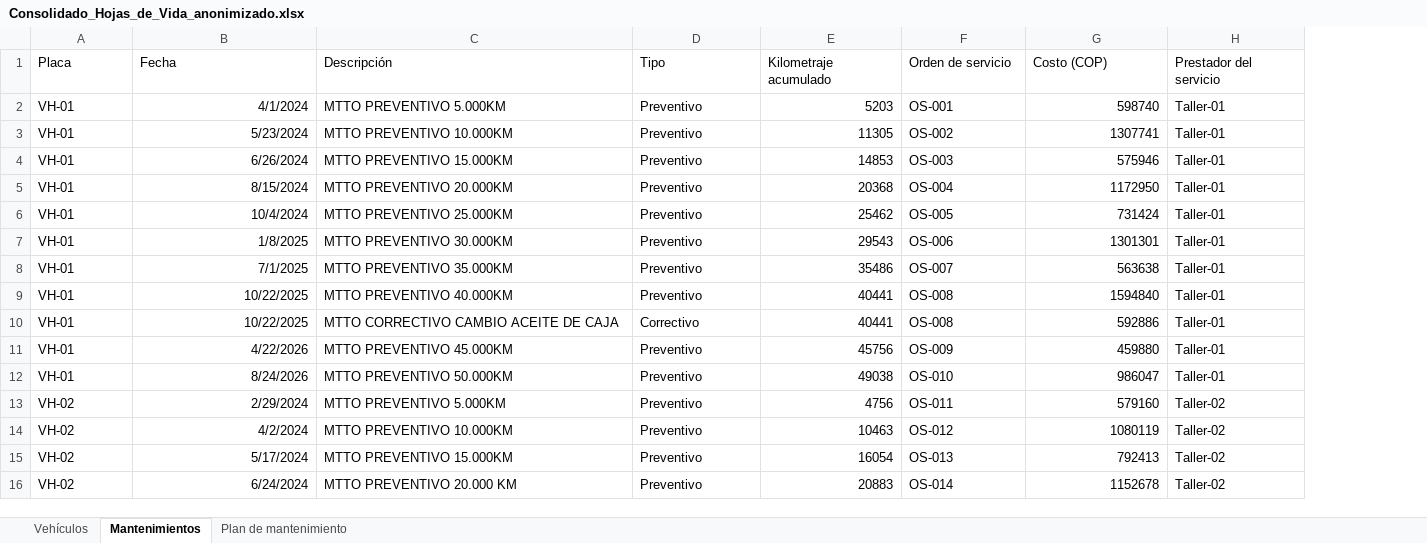
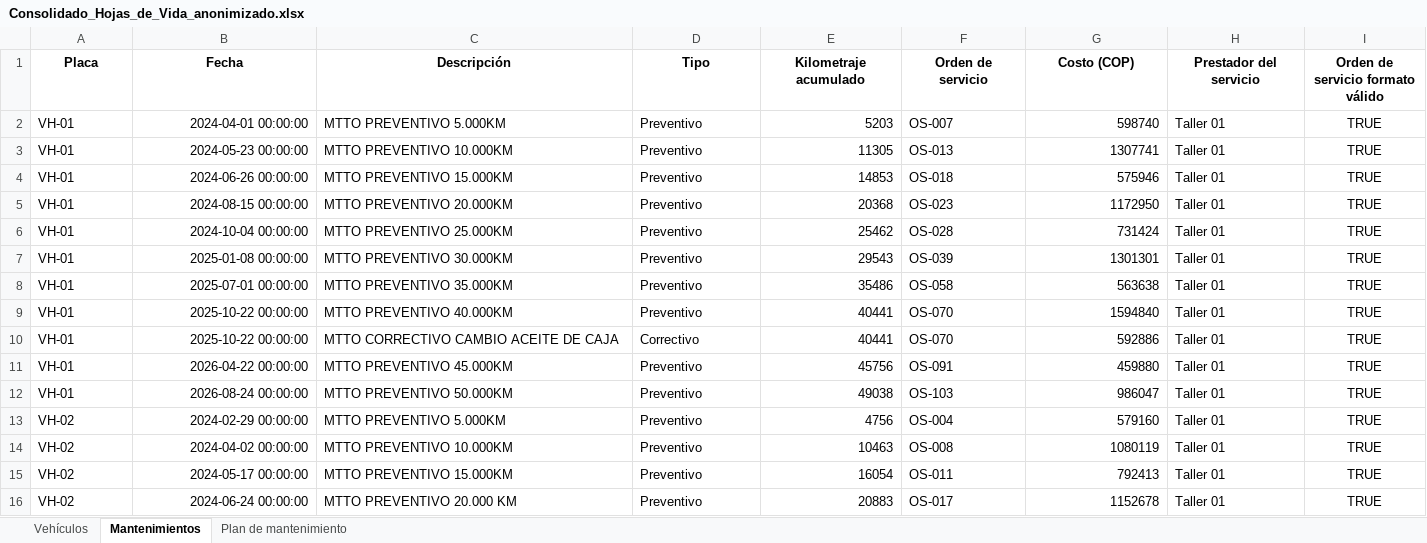
Before and after one commit to Oiling10/miad-proyecto-flota, an Excel workbook: data/anonimizados/Consolidado_Hojas_de_Vida_anonimizado.xlsx, sheet Mantenimientos, drawn as a sheet; only a part is shown; values as stored, in another font and other column widths than the file's, no borders; the diff covers the shown part only; the diff names each change by its address in the sheet, - before the commit and + after, or states it on an @@ line.

```diff
--- a/data/anonimizados/Consolidado_Hojas_de_Vida_anonimizado.xlsx (sheet Mantenimientos)
+++ b/data/anonimizados/Consolidado_Hojas_de_Vida_anonimizado.xlsx (sheet Mantenimientos)
+column I (Orden de servicio formato válido), rows 2-16: all TRUE
@@ A1:H1 bold: off → on, alignment: left → center @@
-B2 (Fecha): 4/1/2024
+B2 (Fecha): 2024-04-01 00:00:00
-F2 (Orden de servicio): OS-001
+F2 (Orden de servicio): OS-007
-H2:H12 (Prestador del servicio): Taller-01
+H2:H12 (Prestador del servicio): Taller 01
-B3 (Fecha): 5/23/2024
+B3 (Fecha): 2024-05-23 00:00:00
-F3 (Orden de servicio): OS-002
+F3 (Orden de servicio): OS-013
-B4 (Fecha): 6/26/2024
+B4 (Fecha): 2024-06-26 00:00:00
-F4 (Orden de servicio): OS-003
+F4 (Orden de servicio): OS-018
-B5 (Fecha): 8/15/2024
+B5 (Fecha): 2024-08-15 00:00:00
-F5 (Orden de servicio): OS-004
+F5 (Orden de servicio): OS-023
-B6 (Fecha): 10/4/2024
+B6 (Fecha): 2024-10-04 00:00:00
-F6 (Orden de servicio): OS-005
+F6 (Orden de servicio): OS-028
-B7 (Fecha): 1/8/2025
+B7 (Fecha): 2025-01-08 00:00:00
-F7 (Orden de servicio): OS-006
+F7 (Orden de servicio): OS-039
-B8 (Fecha): 7/1/2025
+B8 (Fecha): 2025-07-01 00:00:00
-F8 (Orden de servicio): OS-007
+F8 (Orden de servicio): OS-058
-B9:B10 (Fecha): 10/22/2025
+B9:B10 (Fecha): 2025-10-22 00:00:00
-F9:F10 (Orden de servicio): OS-008
+F9:F10 (Orden de servicio): OS-070
-B11 (Fecha): 4/22/2026
+B11 (Fecha): 2026-04-22 00:00:00
-F11 (Orden de servicio): OS-009
+F11 (Orden de servicio): OS-091
-B12 (Fecha): 8/24/2026
+B12 (Fecha): 2026-08-24 00:00:00
-F12 (Orden de servicio): OS-010
+F12 (Orden de servicio): OS-103
-B13 (Fecha): 2/29/2024
+B13 (Fecha): 2024-02-29 00:00:00
-F13 (Orden de servicio): OS-011
+F13 (Orden de servicio): OS-004
-H13:H16 (Prestador del servicio): Taller-02
+H13:H16 (Prestador del servicio): Taller 01
-B14 (Fecha): 4/2/2024
+B14 (Fecha): 2024-04-02 00:00:00
-F14 (Orden de servicio): OS-012
+F14 (Orden de servicio): OS-008
-B15 (Fecha): 5/17/2024
+B15 (Fecha): 2024-05-17 00:00:00
-F15 (Orden de servicio): OS-013
+F15 (Orden de servicio): OS-011
-B16 (Fecha): 6/24/2024
+B16 (Fecha): 2024-06-24 00:00:00
-F16 (Orden de servicio): OS-014
+F16 (Orden de servicio): OS-017
```
Also changed, not shown: 306 edited cells elsewhere in this sheet, sheet Plan de mantenimiento, sheet Vehículos, 25 other files.
